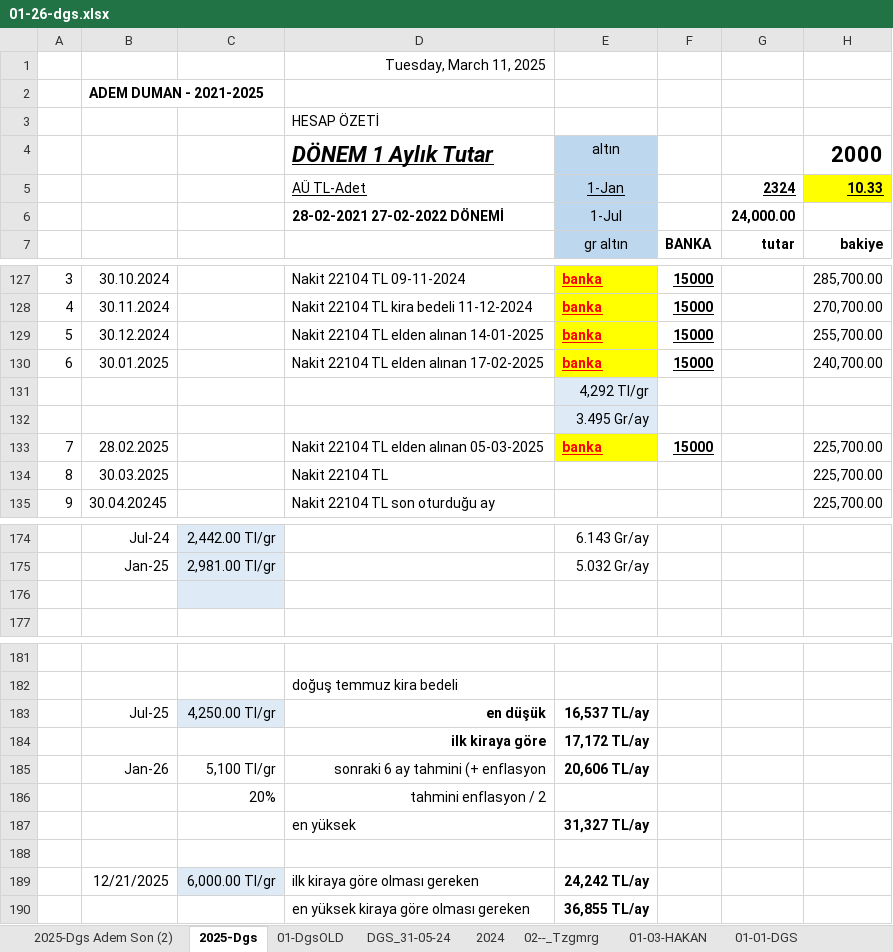
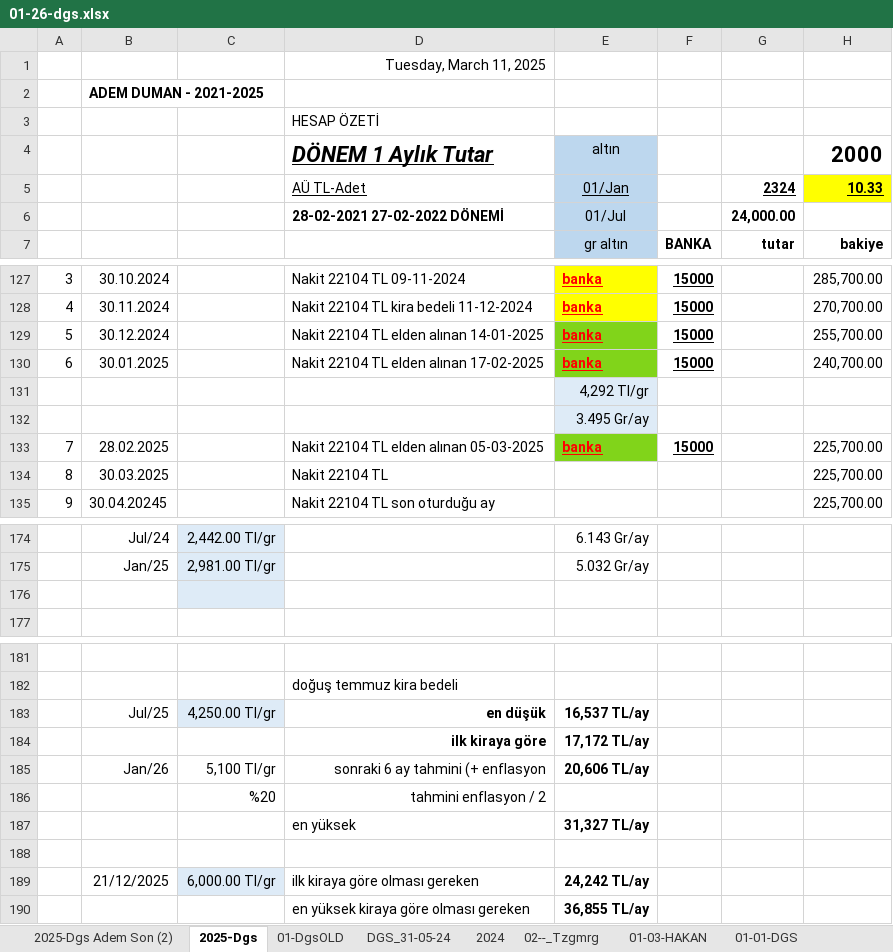
Before and after one commit to roboturx/yzhn, an Excel workbook: 26-tdy/01-26-dgs.xlsx, sheet 2025-Dgs, drawn as a sheet; only a part is shown, gaps mark what is left out; values as stored, in another font and other column widths than the file's, no borders; the diff covers the shown part only; the diff names each change by its address in the sheet, - before the commit and + after, or states it on an @@ line.

```diff
--- a/26-tdy/01-26-dgs.xlsx (sheet 2025-Dgs)
+++ b/26-tdy/01-26-dgs.xlsx (sheet 2025-Dgs)
-E5: 1-Jan
+E5: 01/Jan
-E6: 1-Jul
+E6: 01/Jul
-E129:E130 fill: #FFFF00
+E129:E130 fill: #81D41A
-E133 fill: #FFFF00
+E133 fill: #81D41A
-B174: Jul-24
+B174: Jul/24
-B175: Jan-25
+B175: Jan/25
-B183: Jul-25
+B183: Jul/25
-B185: Jan-26
+B185: Jan/26
-C186: 20%
+C186: %20
-B189: 12/21/2025
+B189: 21/12/2025
```
Also changed, not shown: 20 edited cells elsewhere in this sheet, sheet 2024, sheet 1203-YZD, sheet 2025-Dgs Adem Son (2), sheet DGS_31-05-24, 1 other file.
